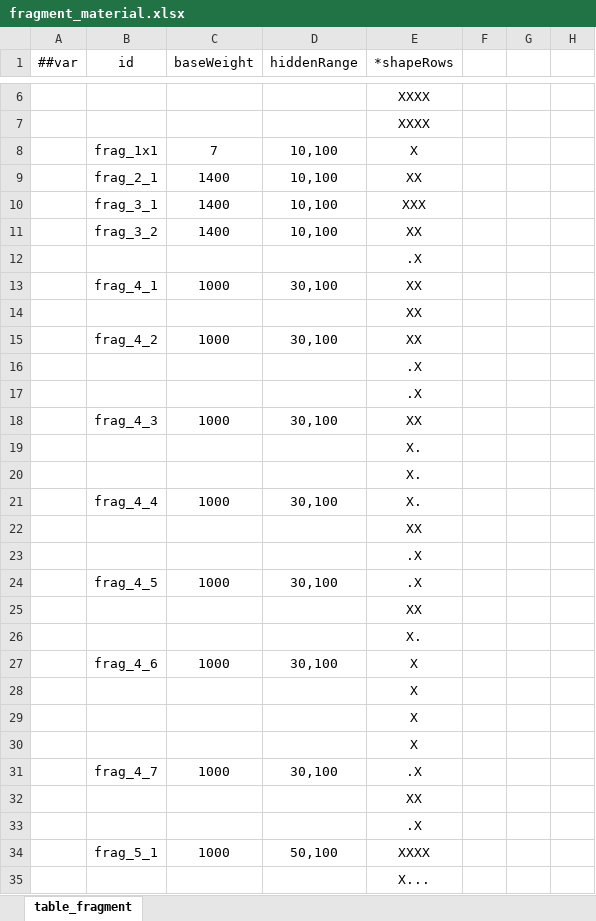
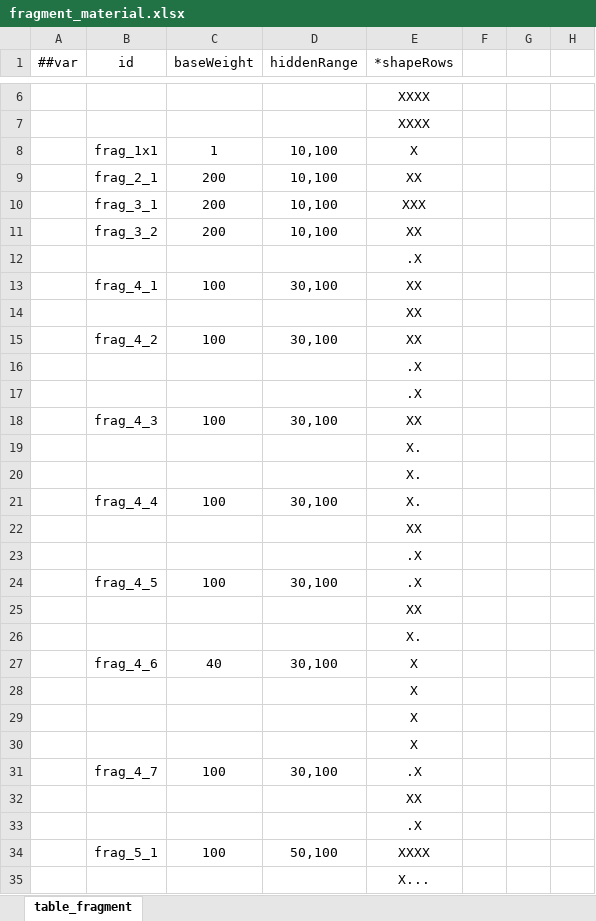
Before and after one commit to 2563495284/gourmetproject, an Excel workbook: GourmetProject/GameConfig/Datas/fragment_material.xlsx, sheet table_fragment, drawn as a sheet; only a part is shown, gaps mark what is left out; values as stored, in another font and other column widths than the file's, no borders; the diff covers the shown part only; the diff names each change by its address in the sheet, - before the commit and + after, or states it on an @@ line.

```diff
--- a/GourmetProject/GameConfig/Datas/fragment_material.xlsx (sheet table_fragment)
+++ b/GourmetProject/GameConfig/Datas/fragment_material.xlsx (sheet table_fragment)
-C8 (baseWeight): 7
+C8 (baseWeight): 1
-C9:C11 (baseWeight): 1400
+C9:C11 (baseWeight): 200
-C13 (baseWeight): 1000
+C13 (baseWeight): 100
-C15 (baseWeight): 1000
+C15 (baseWeight): 100
-C18 (baseWeight): 1000
+C18 (baseWeight): 100
-C21 (baseWeight): 1000
+C21 (baseWeight): 100
-C24 (baseWeight): 1000
+C24 (baseWeight): 100
-C27 (baseWeight): 1000
+C27 (baseWeight): 40
-C31 (baseWeight): 1000
+C31 (baseWeight): 100
-C34 (baseWeight): 1000
+C34 (baseWeight): 100
```
Also changed, not shown: 8 edited cells elsewhere in this sheet, GourmetProject/GameConfig/Datas/reward.xlsx, 2 other files.
